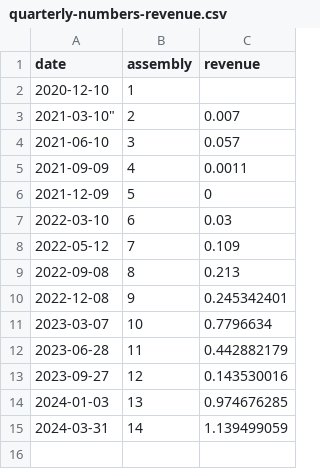
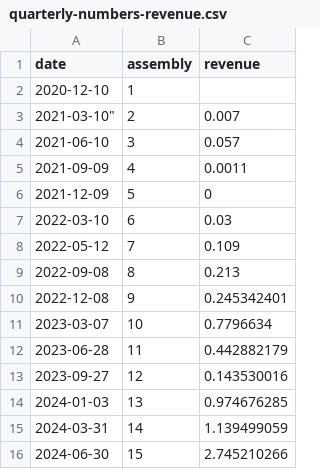
Before and after one commit to libscie/open.libscie.org, a CSV file: docs/data/quarterly-numbers-revenue.csv, drawn as a sheet; the diff names each change by its address in the sheet, - before the commit and + after, or states it on an @@ line.

```diff
--- a/docs/data/quarterly-numbers-revenue.csv
+++ b/docs/data/quarterly-numbers-revenue.csv
+row 16: 2024-06-30 | 15 | 2.745210266
```
Also changed, not shown: docs/data/CashOnHand.csv, 2 other files.
